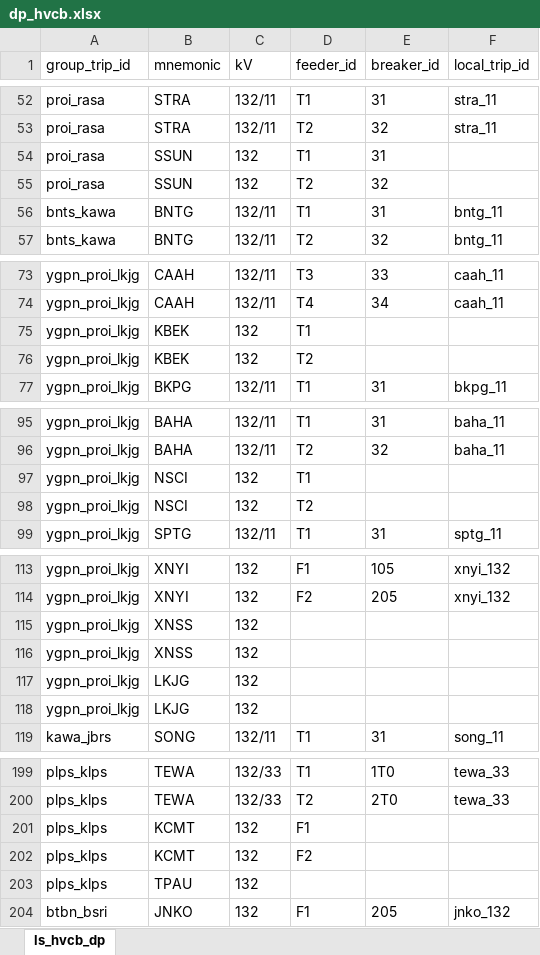
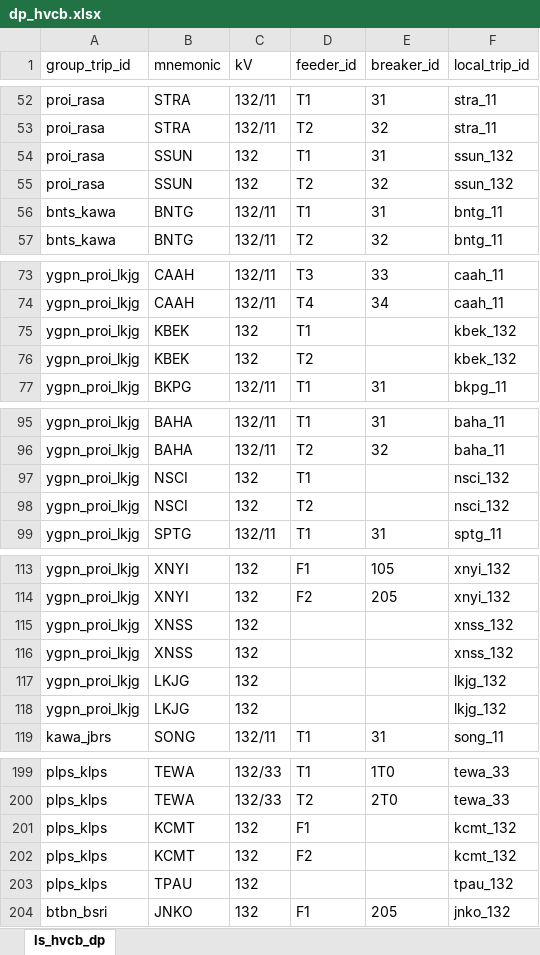
Before and after one commit to myza81/power_app, an Excel workbook: powerapp/data/dp_hvcb.xlsx, sheet ls_hvcb_dp, drawn as a sheet; only a part is shown, gaps mark what is left out; values as stored, in another font and other column widths than the file's, no borders; the diff covers the shown part only; the diff names each change by its address in the sheet, - before the commit and + after, or states it on an @@ line.

```diff
--- a/powerapp/data/dp_hvcb.xlsx (sheet ls_hvcb_dp)
+++ b/powerapp/data/dp_hvcb.xlsx (sheet ls_hvcb_dp)
-F54:F55 (local_trip_id): (empty)
+F54:F55 (local_trip_id): ssun_132
-F75:F76 (local_trip_id): (empty)
+F75:F76 (local_trip_id): kbek_132
-F97:F98 (local_trip_id): (empty)
+F97:F98 (local_trip_id): nsci_132
-F115:F116 (local_trip_id): (empty)
+F115:F116 (local_trip_id): xnss_132
-F117:F118 (local_trip_id): (empty)
+F117:F118 (local_trip_id): lkjg_132
-F201:F202 (local_trip_id): (empty)
+F201:F202 (local_trip_id): kcmt_132
-F203 (local_trip_id): (empty)
+F203 (local_trip_id): tpau_132
```
Also changed, not shown: 6 edited cells elsewhere in this sheet, powerapp/data/subs_metadata.xlsx, 4 other files.
